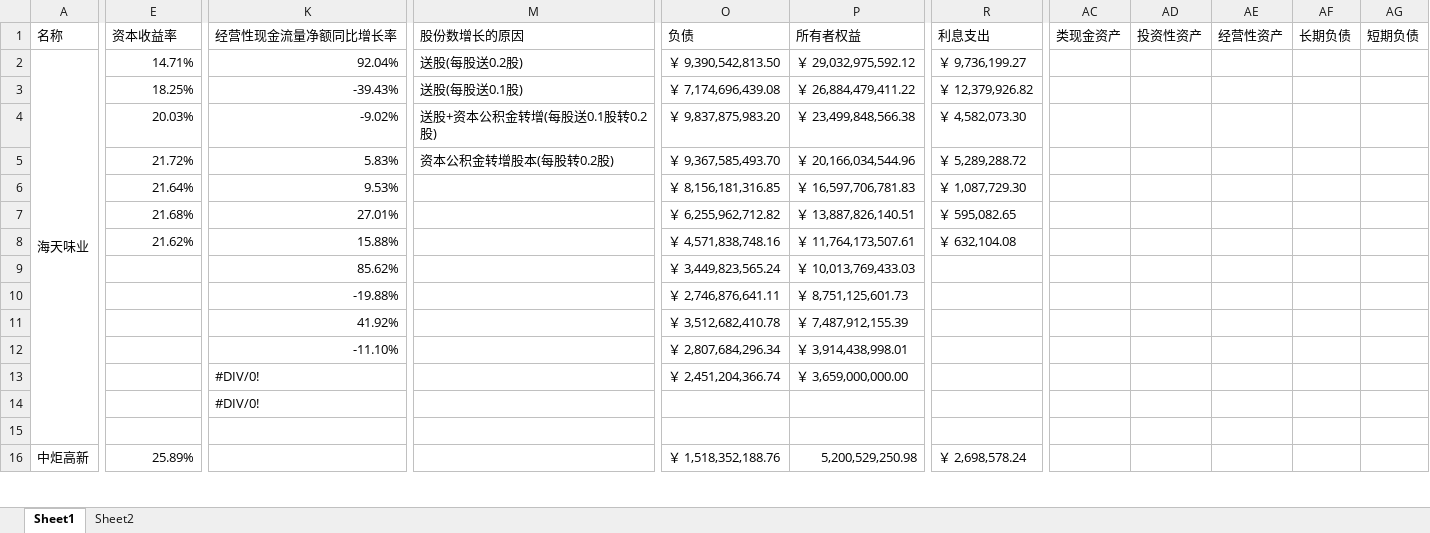
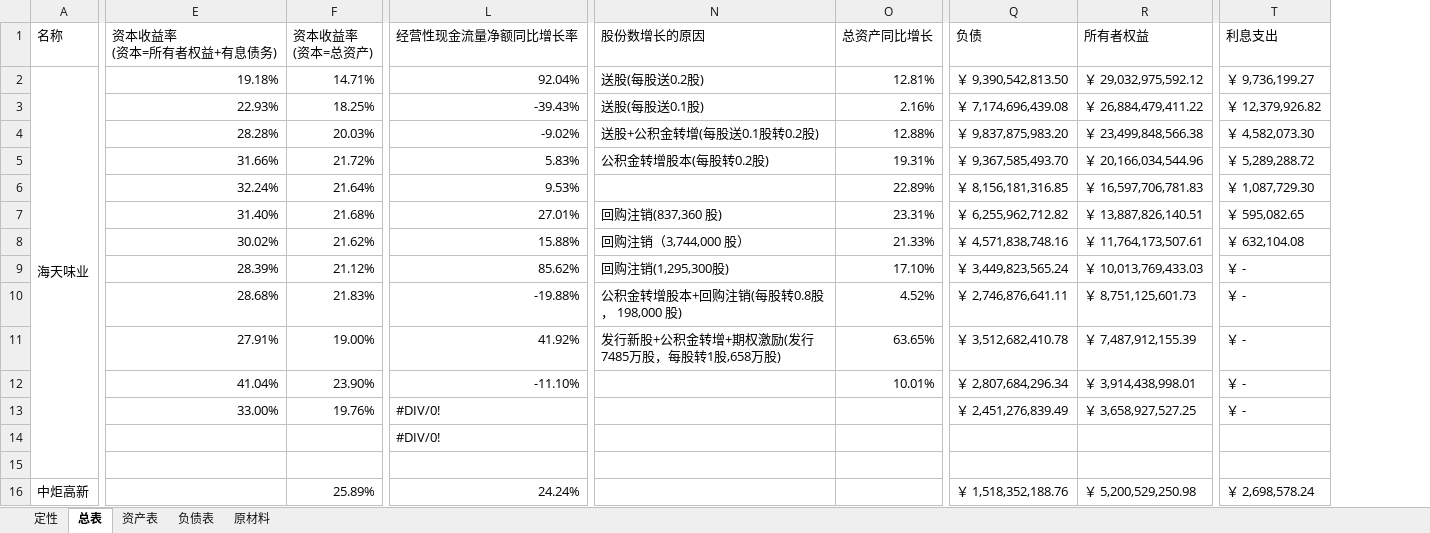
Before and after one commit to leaves-27/finance, an Excel workbook: 行业/食品饮料/调味品/总表.xlsx, sheet 总表, drawn as a sheet; only a part is shown, gaps mark what is left out; values as stored, in another font and other column widths than the file's, no cell formats; removed rows and columns are numbered as before the commit, all else as after; ↵ is a line break in a cell; the diff covers the shown part only; the diff names each change by its address in the sheet, - before the commit and + after, or states it on an @@ line.

```diff
--- a/行业/食品饮料/调味品/总表.xlsx (sheet 总表)
+++ b/行业/食品饮料/调味品/总表.xlsx (sheet 总表)
-sheet tab: Sheet1
+sheet tab: 总表
-sheet tab: Sheet2
+sheet tab: 定性
+sheet tab: 资产表
+sheet tab: 负债表
+sheet tab: 原材料
@@ sheet tab order changed: 定性 | 总表 | 资产表 | 负债表 | 原材料 @@
+column E (资本收益率 (资本=所有者权益+有息债务)), rows 2-13: 19.18% | 22.93% | 28.28% | 31.66% | 32.24% | 31.40% | 30.02% | 28.39% | 28.68% | 27.91% | 41.04% | 33.00%
+column O (总资产同比增长), rows 2-12: 12.81% | 2.16% | 12.88% | 19.31% | 22.89% | 23.31% | 21.33% | 17.10% | 4.52% | 63.65% | 10.01%
-column AC (类现金资产), empty
-column AD (投资性资产), empty
-column AE (经营性资产), empty
-column AF (长期负债), empty
-column AG (短期负债), empty
-F1: 资本收益率
+F1: 资本收益率 ↵ (资本=总资产)
-N4 (股份数增长的原因): 送股+资本公积金转增(每股送0.1股转0.2股)
+N4 (股份数增长的原因): 送股+公积金转增(每股送0.1股转0.2股)
-N5 (股份数增长的原因): 资本公积金转增股本(每股转0.2股)
+N5 (股份数增长的原因): 公积金转增股本(每股转0.2股)
-N7 (股份数增长的原因): (empty)
+N7 (股份数增长的原因): 回购注销(837,360 股)
-N8 (股份数增长的原因): (empty)
+N8 (股份数增长的原因): 回购注销（3,744,000 股）
-F9 (资本收益率 (资本=总资产)): (empty)
+F9 (资本收益率 (资本=总资产)): 21.12%
-N9 (股份数增长的原因): (empty)
+N9 (股份数增长的原因): 回购注销(1,295,300股)
-T9:T13 (利息支出): (empty)
+T9:T13 (利息支出): ￥ -
-F10 (资本收益率 (资本=总资产)): (empty)
+F10 (资本收益率 (资本=总资产)): 21.83%
-N10 (股份数增长的原因): (empty)
+N10 (股份数增长的原因): 公积金转增股本+回购注销(每股转0.8股， 198,000 股)
-F11 (资本收益率 (资本=总资产)): (empty)
+F11 (资本收益率 (资本=总资产)): 19.00%
-N11 (股份数增长的原因): (empty)
+N11 (股份数增长的原因): 发行新股+公积金转增+期权激励(发行7485万股，每股转1股,658万股)
-F12 (资本收益率 (资本=总资产)): (empty)
+F12 (资本收益率 (资本=总资产)): 23.90%
-F13 (资本收益率 (资本=总资产)): (empty)
+F13 (资本收益率 (资本=总资产)): 19.76%
-Q13 (负债): ￥ 2,451,204,366.74
+Q13 (负债): ￥ 2,451,276,839.49
-R13 (所有者权益): ￥ 3,659,000,000.00
+R13 (所有者权益): ￥ 3,658,927,527.25
-L16 (经营性现金流量净额同比增长率): (empty)
+L16 (经营性现金流量净额同比增长率): 24.24%
-R16 (所有者权益): 5,200,529,250.98
+R16 (所有者权益): ￥ 5,200,529,250.98
```
Also changed, not shown: 3 removed columns and 57 edited cells elsewhere in this sheet, sheet 定性, cell formats, formulas that keep their value, 证券投资/股票/财务报表分析系统/2023/财务/近10年资产收益率,净资产收益率,资本回报率,资产....xlsx, 证券投资/股票/财务报表分析系统/2023/财务/食品饮料行业/食品_调味品_肉制品_休闲食品.xlsx, 1 other file.
